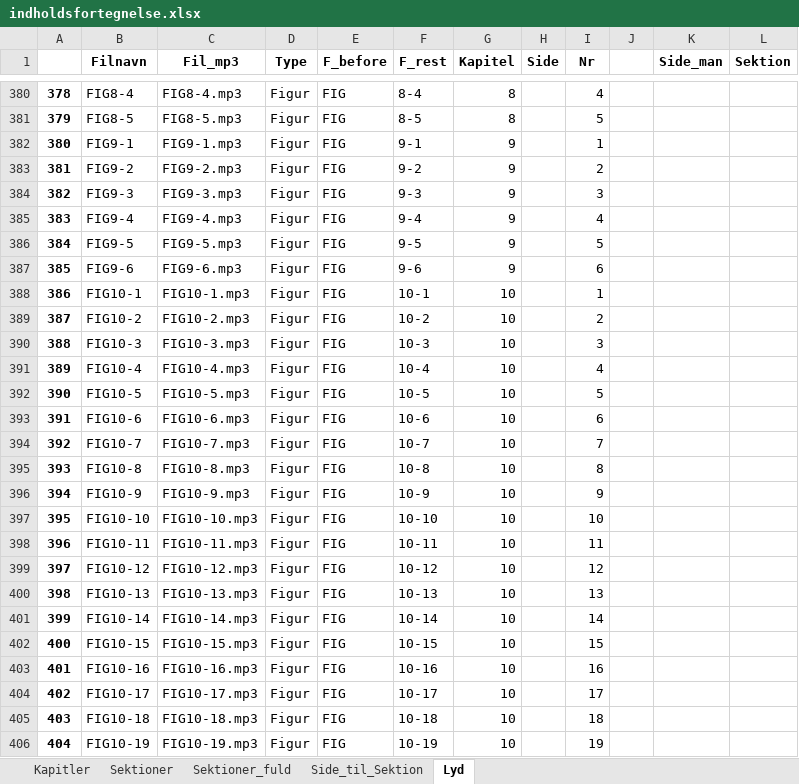
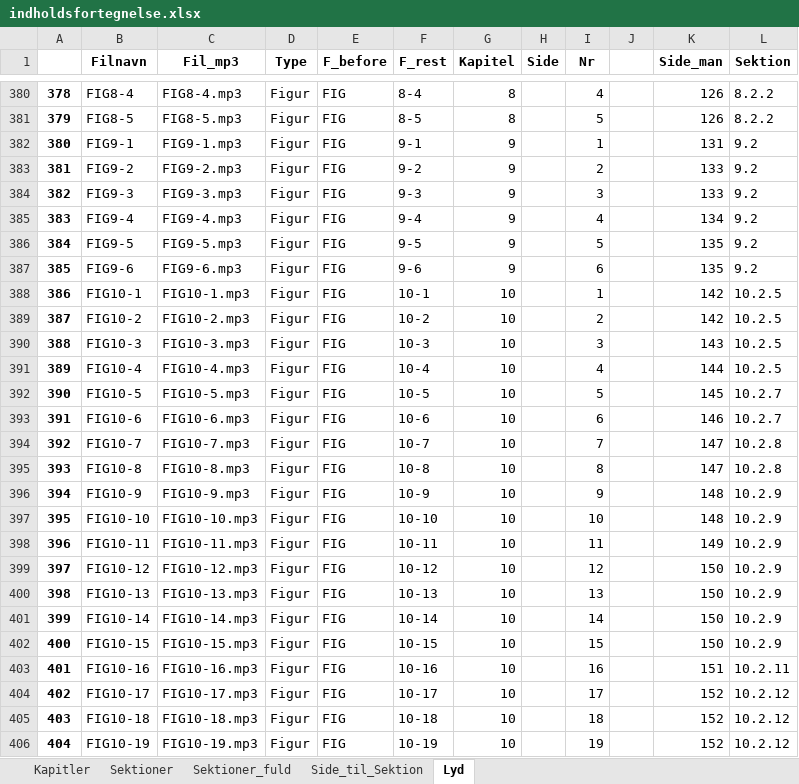
Before and after one commit to tlinnet/hoer-laegedansk, an Excel workbook: materialer/indholdsfortegnelse.xlsx, sheet Lyd, drawn as a sheet; only a part is shown, gaps mark what is left out; values as stored, in another font and other column widths than the file's, no borders; the diff covers the shown part only; the diff names each change by its address in the sheet, - before the commit and + after, or states it on an @@ line.

```diff
--- a/materialer/indholdsfortegnelse.xlsx (sheet Lyd)
+++ b/materialer/indholdsfortegnelse.xlsx (sheet Lyd)
-K380:K381 (Side_man): (empty)
+K380:K381 (Side_man): 126
-L380:L381 (Sektion): (empty)
+L380:L381 (Sektion): 8.2.2
-K382 (Side_man): (empty)
+K382 (Side_man): 131
-L382:L387 (Sektion): (empty)
+L382:L387 (Sektion): 9.2
-K383:K384 (Side_man): (empty)
+K383:K384 (Side_man): 133
-K385 (Side_man): (empty)
+K385 (Side_man): 134
-K386:K387 (Side_man): (empty)
+K386:K387 (Side_man): 135
-K388:K389 (Side_man): (empty)
+K388:K389 (Side_man): 142
-L388:L391 (Sektion): (empty)
+L388:L391 (Sektion): 10.2.5
-K390 (Side_man): (empty)
+K390 (Side_man): 143
-K391 (Side_man): (empty)
+K391 (Side_man): 144
-K392 (Side_man): (empty)
+K392 (Side_man): 145
-L392:L393 (Sektion): (empty)
+L392:L393 (Sektion): 10.2.7
-K393 (Side_man): (empty)
+K393 (Side_man): 146
-K394:K395 (Side_man): (empty)
+K394:K395 (Side_man): 147
-L394:L395 (Sektion): (empty)
+L394:L395 (Sektion): 10.2.8
-K396:K397 (Side_man): (empty)
+K396:K397 (Side_man): 148
-L396:L402 (Sektion): (empty)
+L396:L402 (Sektion): 10.2.9
-K398 (Side_man): (empty)
+K398 (Side_man): 149
-K399:K402 (Side_man): (empty)
+K399:K402 (Side_man): 150
-K403 (Side_man): (empty)
+K403 (Side_man): 151
-L403 (Sektion): (empty)
+L403 (Sektion): 10.2.11
-K404:K406 (Side_man): (empty)
+K404:K406 (Side_man): 152
-L404:L406 (Sektion): (empty)
+L404:L406 (Sektion): 10.2.12
```
Also changed, not shown: 154 edited cells elsewhere in this sheet.
